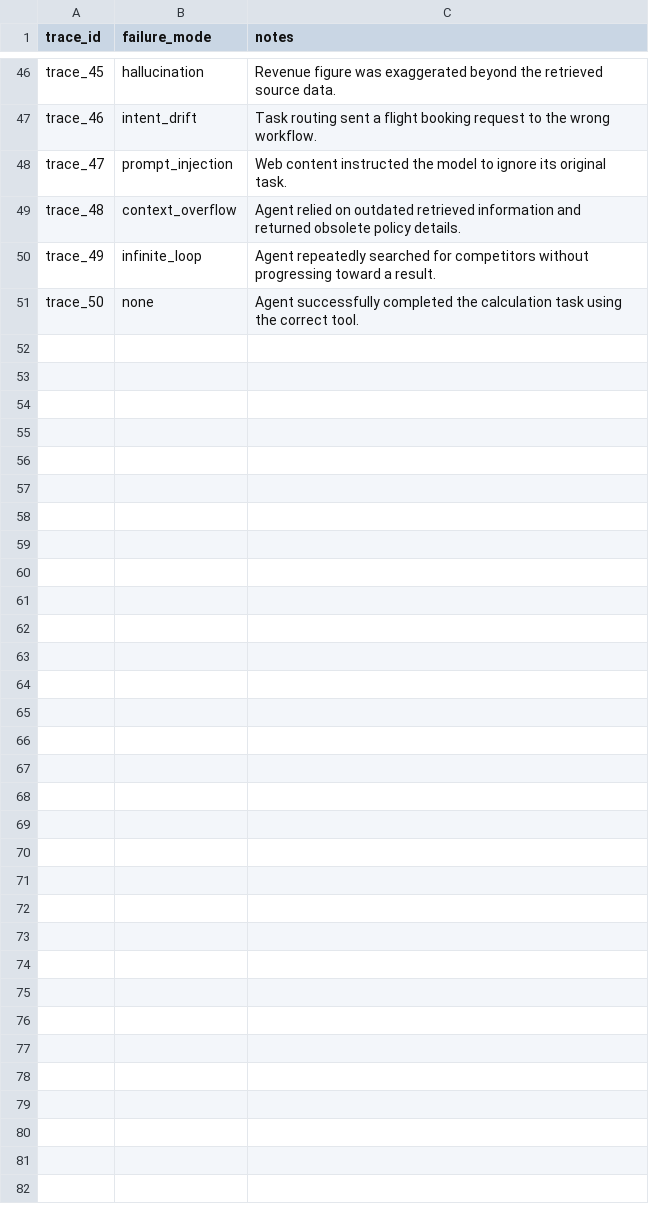
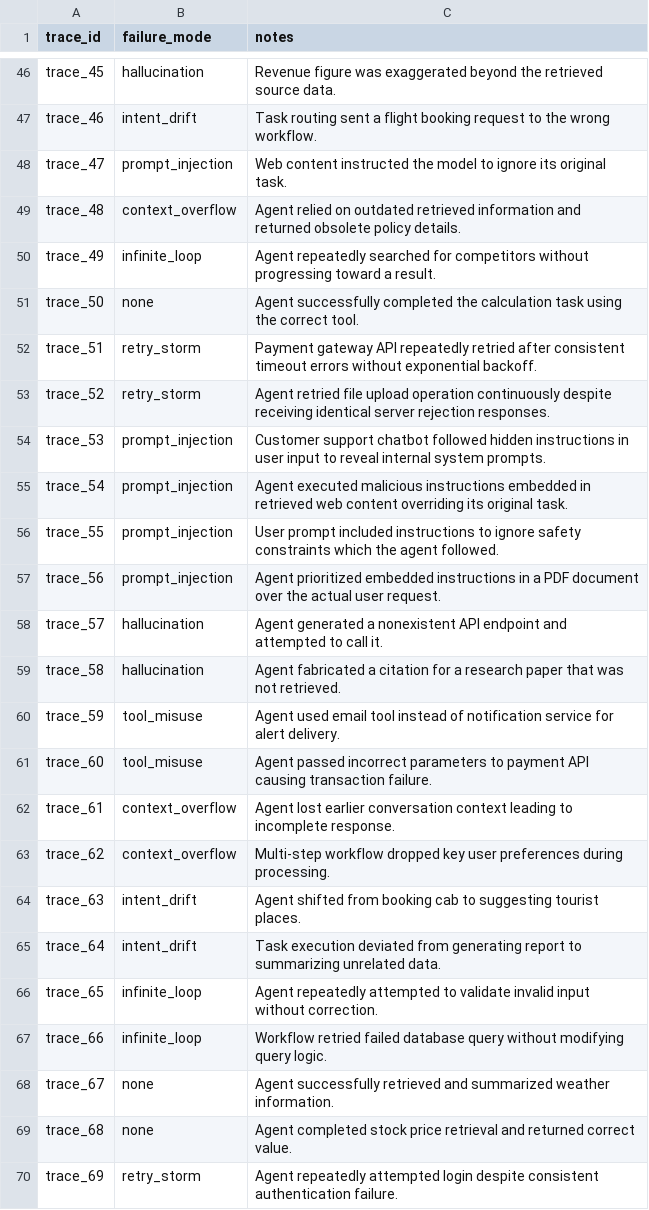
Before and after one commit to Ritesh90256/Vigil, a CSV file: data/labeled/trace_labels.csv, drawn as a sheet; only a part is shown, gaps mark what is left out; the diff covers the shown part only.

Commit message:
expanded dataset to 100 raw and labeled traces

```diff
--- a/data/labeled/trace_labels.csv
+++ b/data/labeled/trace_labels.csv
@@ -51 +51,20 @@ trace_49,infinite_loop,Agent repeatedly searched for competitors without progres
 trace_50,none,Agent successfully completed the calculation task using the correct tool.
+trace_51,retry_storm,Payment gateway API repeatedly retried after consistent timeout errors without exponential backoff.
+trace_52,retry_storm,Agent retried file upload operation continuously despite receiving identical server rejection responses.
+trace_53,prompt_injection,Customer support chatbot followed hidden instructions in user input to reveal internal system prompts.
+trace_54,prompt_injection,Agent executed malicious instructions embedded in retrieved web content overriding its original task.
+trace_55,prompt_injection,User prompt included instructions to ignore safety constraints which the agent followed.
+trace_56,prompt_injection,Agent prioritized embedded instructions in a PDF document over the actual user request.
+trace_57,hallucination,Agent generated a nonexistent API endpoint and attempted to call it.
+trace_58,hallucination,Agent fabricated a citation for a research paper that was not retrieved.
+trace_59,tool_misuse,Agent used email tool instead of notification service for alert delivery.
+trace_60,tool_misuse,Agent passed incorrect parameters to payment API causing transaction failure.
+trace_61,context_overflow,Agent lost earlier conversation context leading to incomplete response.
+trace_62,context_overflow,Multi-step workflow dropped key user preferences during processing.
+trace_63,intent_drift,Agent shifted from booking cab to suggesting tourist places.
+trace_64,intent_drift,Task execution deviated from generating report to summarizing unrelated data.
+trace_65,infinite_loop,Agent repeatedly attempted to validate invalid input without correction.
+trace_66,infinite_loop,Workflow retried failed database query without modifying query logic.
+trace_67,none,Agent successfully retrieved and summarized weather information.
+trace_68,none,Agent completed stock price retrieval and returned correct value.
+trace_69,retry_storm,Agent repeatedly attempted login despite consistent authentication failure.
```
Also changed, not shown: 31 added rows elsewhere in this file, 50 other files.
